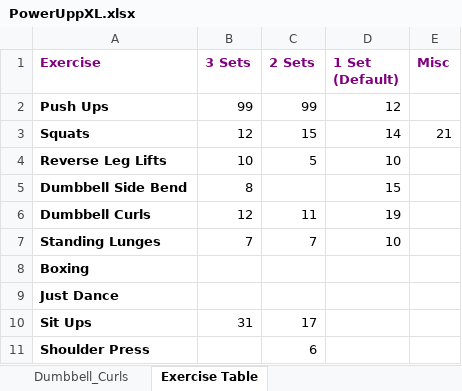
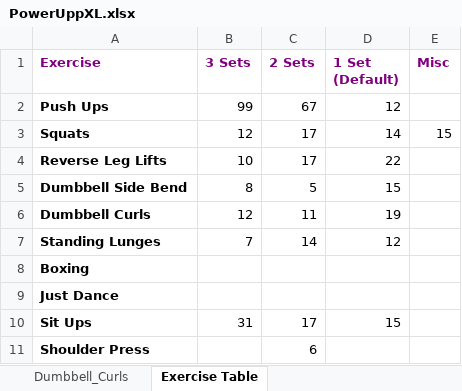
Before and after one commit to RobertWoodhouse/PowerUpp, an Excel workbook: PowerUppXL.xlsx, sheet Exercise Table, drawn as a sheet; values as stored, in another font and other column widths than the file's, no borders; the diff names each change by its address in the sheet, - before the commit and + after, or states it on an @@ line.

Commit message:
Fixed cell autoformat issue in SelectionController for EditExerciseCellAsync()

```diff
--- a/PowerUppXL.xlsx (sheet Exercise Table)
+++ b/PowerUppXL.xlsx (sheet Exercise Table)
-C2 (2 Sets): 99
+C2 (2 Sets): 67
-C3 (2 Sets): 15
+C3 (2 Sets): 17
-E3 (Misc): 21
+E3 (Misc): 15
-C4 (2 Sets): 5
+C4 (2 Sets): 17
-D4 (1 Set (Default)): 10
+D4 (1 Set (Default)): 22
-C5 (2 Sets): (empty)
+C5 (2 Sets): 5
-C7 (2 Sets): 7
+C7 (2 Sets): 14
-D7 (1 Set (Default)): 10
+D7 (1 Set (Default)): 12
-D10 (1 Set (Default)): (empty)
+D10 (1 Set (Default)): 15
```
Also changed, not shown: sheet Reverse_Leg_Lift, sheet Standing_Lunges, sheet Dumbbell_Side_Bend, sheet Sit_Ups, sheet Squats, sheet Dumbbell_Curls, 1 more sheet, charts or pictures, 9 other files.
